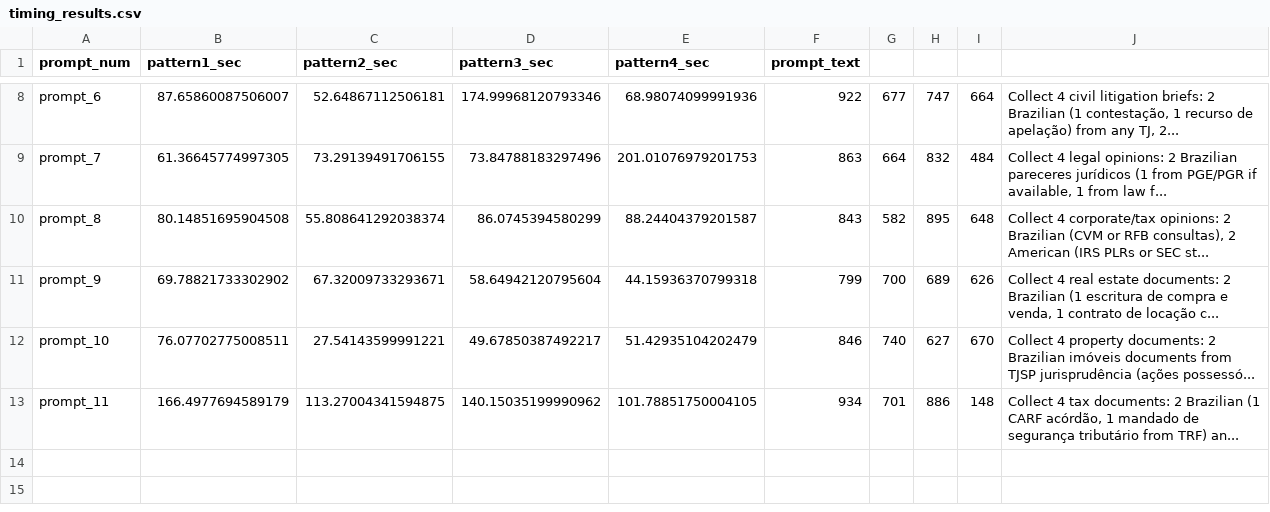
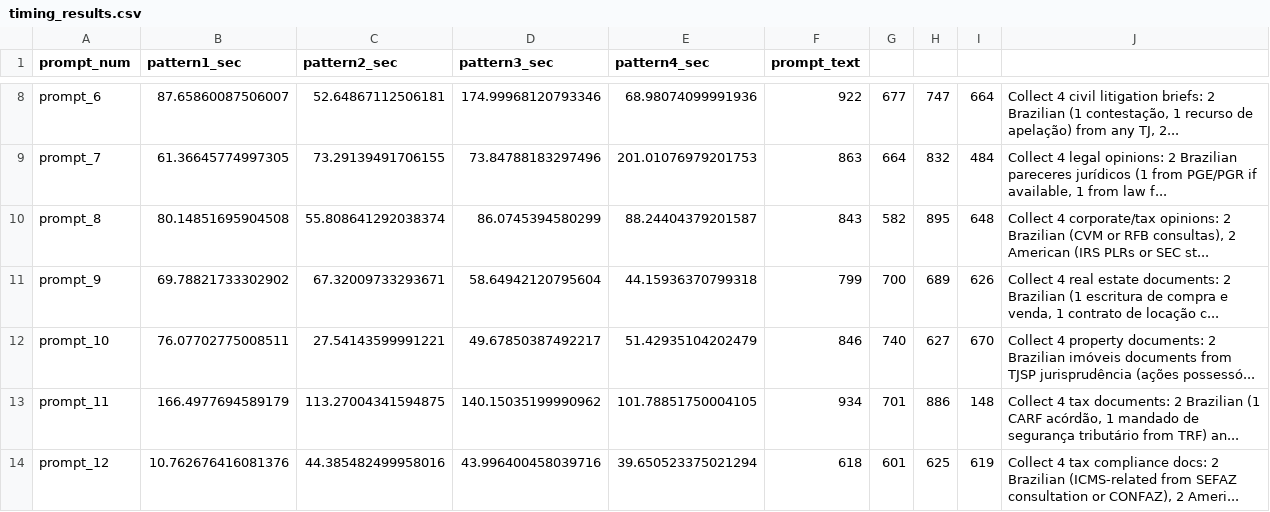
Before and after one commit to arthrod/pydantic-ai-cerebras-react-test, a CSV file: doc_results/timing_results.csv, drawn as a sheet; only a part is shown, gaps mark what is left out; the diff names each change by its address in the sheet, - before the commit and + after, or states it on an @@ line.

```diff
--- a/doc_results/timing_results.csv
+++ b/doc_results/timing_results.csv
+row 14: prompt_12 | 10.762676416081376 | 44.385482499958016 | 43.996400458039716 | 39.650523375021294 | 618 | 601 | 625 | 619 | Collect 4 tax compliance docs: 2 Brazilian (ICMS-related from SEFAZ consultation or CONFAZ), 2 Ameri...
```
Also changed, not shown: 31 other files.
